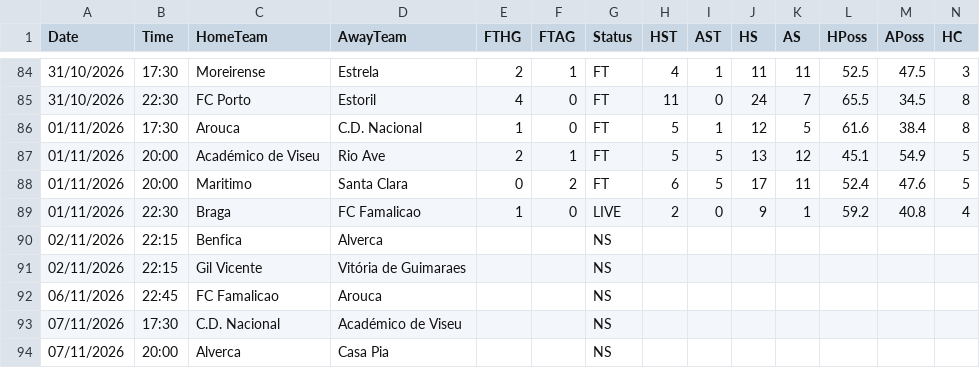
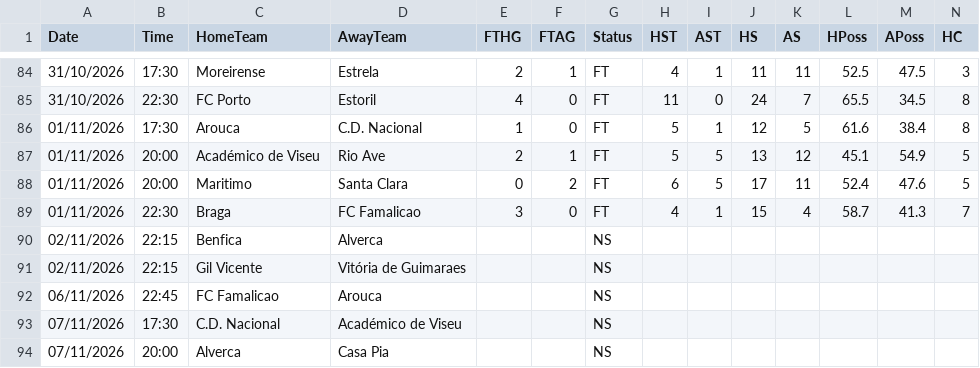
Before and after one commit to yorsbedoya-ui/pizarra-de-pronosticos, a CSV file: data/live/P1.csv, drawn as a sheet; only a part is shown, gaps mark what is left out; removed rows and columns are numbered as before the commit, all else as after; rows hold the shown columns only; the diff names each change by its address in the sheet, - before the commit and + after, or states it on an @@ line.

```diff
--- a/data/live/P1.csv
+++ b/data/live/P1.csv
-row 89: 01/11/2026 | 22:30 | Braga | FC Famalicao | 1 | 0 | LIVE | 2 | 0 | 9 | 1 | 59.2 | 40.8 | 4
+row 89: 01/11/2026 | 22:30 | Braga | FC Famalicao | 3 | 0 | FT | 4 | 1 | 15 | 4 | 58.7 | 41.3 | 7
```
Also changed, not shown: data/live/I1.csv, data/live/SP1.csv, 1 other file.
